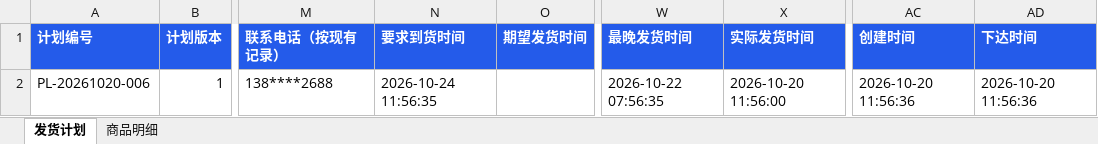
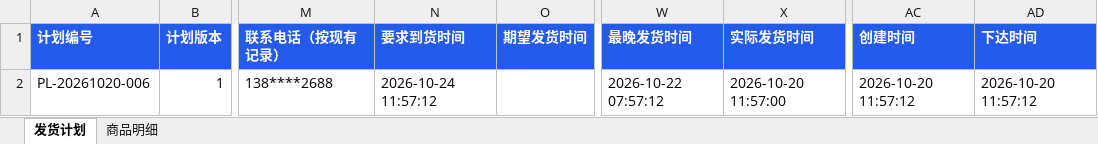
Before and after one commit to cxy17600428066/cp-cxy, an Excel workbook: outputs/logistics-review/最终职责-仓库只读导出.xlsx, sheet 发货计划, drawn as a sheet; only a part is shown, gaps mark what is left out; values as stored, in another font and other column widths than the file's, no borders; the diff names each change by its address in the sheet, - before the commit and + after, or states it on an @@ line.

```diff
--- a/outputs/logistics-review/最终职责-仓库只读导出.xlsx (sheet 发货计划)
+++ b/outputs/logistics-review/最终职责-仓库只读导出.xlsx (sheet 发货计划)
-N2 (要求到货时间): 2026-10-24 11:56:35
+N2 (要求到货时间): 2026-10-24 11:57:12
-W2 (最晚发货时间): 2026-10-22 07:56:35
+W2 (最晚发货时间): 2026-10-22 07:57:12
-X2 (实际发货时间): 2026-10-20 11:56:00
+X2 (实际发货时间): 2026-10-20 11:57:00
-AC2 (创建时间): 2026-10-20 11:56:36
+AC2 (创建时间): 2026-10-20 11:57:12
-AD2 (下达时间): 2026-10-20 11:56:36
+AD2 (下达时间): 2026-10-20 11:57:12
```
Also changed, not shown: sheet 商品明细, 6 other files.
